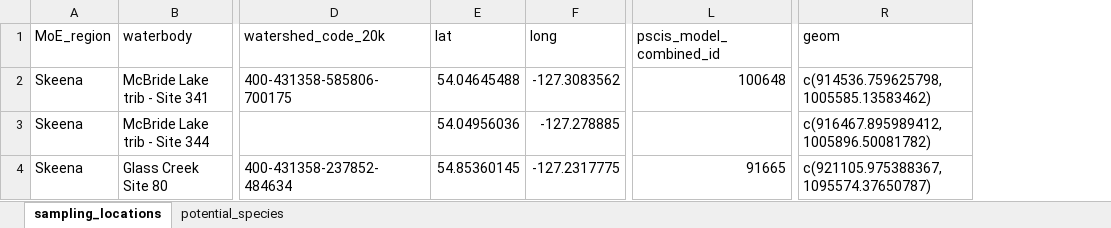
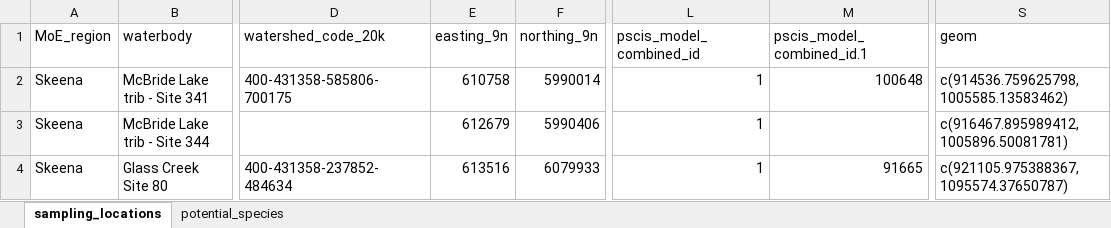
Before and after one commit to NewGraphEnvironment/Bulkley_Planning, an Excel workbook: docs/permit_details.xlsx, sheet sampling_locations, drawn as a sheet; only a part is shown, gaps mark what is left out; values as stored, in another font and other column widths than the file's, no borders; removed rows and columns are numbered as before the commit, all else as after; the diff covers the shown part only; the diff names each change by its address in the sheet, - before the commit and + after, or states it on an @@ line.

```diff
--- a/docs/permit_details.xlsx (sheet sampling_locations)
+++ b/docs/permit_details.xlsx (sheet sampling_locations)
-column E (lat), rows 2-4: 54.04645488 | 54.04956036 | 54.85360145
-column F (long), rows 2-4: -127.3083562 | -127.278885 | -127.2317775
+column E (easting_9n), rows 2-4: 610758 | 612679 | 613516
+column F (northing_9n), rows 2-4: 5990014 | 5990406 | 6079933
+column L (pscis_model_combined_id), rows 2-4: all 1
-M1: pscis_model_combined_id
+M1: pscis_model_combined_id.1
-S3 (geom): c(916467.895989412, 1005896.50081782)
+S3 (geom): c(916467.895989412, 1005896.50081781)
```
Also changed, not shown: 2 added rows and 12 edited cells elsewhere in this sheet, 1 other file.
